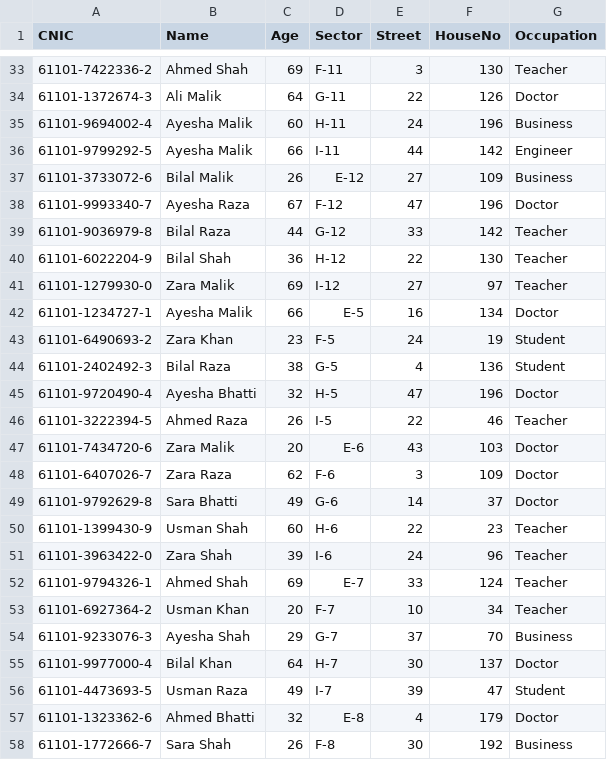
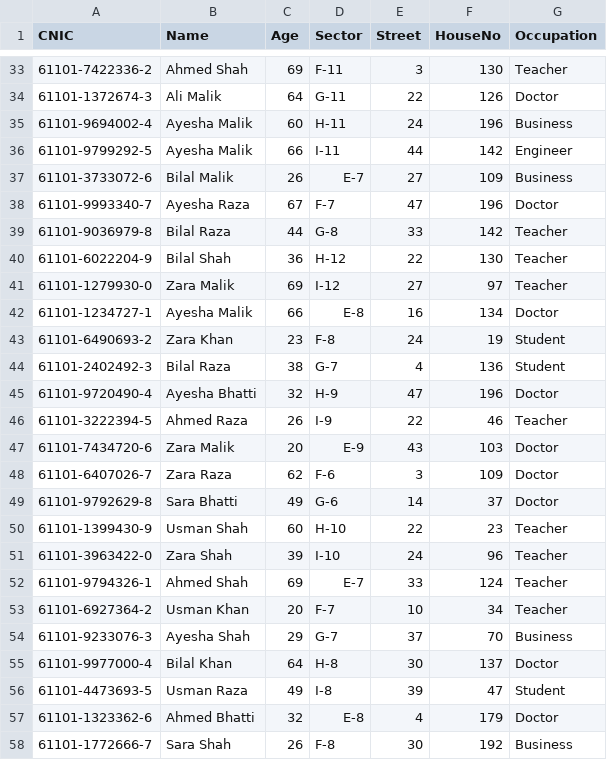
Before and after one commit to rayyan-41/Smart_City_DSA, a CSV file: Smart_City/dataset/population.csv, drawn as a sheet; only a part is shown, gaps mark what is left out; the diff covers the shown part only.

```diff
--- a/Smart_City/dataset/population.csv
+++ b/Smart_City/dataset/population.csv
@@ -36,17 +36,17 @@ CNIC,Name,Age,Sector,Street,HouseNo,Occupation
 61101-9799292-5,Ayesha Malik,66,I-11,44,142,Engineer
-61101-3733072-6,Bilal Malik,26,E-12,27,109,Business
-61101-9993340-7,Ayesha Raza,67,F-12,47,196,Doctor
-61101-9036979-8,Bilal Raza,44,G-12,33,142,Teacher
+61101-3733072-6,Bilal Malik,26,E-7,27,109,Business
+61101-9993340-7,Ayesha Raza,67,F-7,47,196,Doctor
+61101-9036979-8,Bilal Raza,44,G-8,33,142,Teacher
 61101-6022204-9,Bilal Shah,36,H-12,22,130,Teacher
 61101-1279930-0,Zara Malik,69,I-12,27,97,Teacher
-61101-1234727-1,Ayesha Malik,66,E-5,16,134,Doctor
-61101-6490693-2,Zara Khan,23,F-5,24,19,Student
-61101-2402492-3,Bilal Raza,38,G-5,4,136,Student
-61101-9720490-4,Ayesha Bhatti,32,H-5,47,196,Doctor
-61101-3222394-5,Ahmed Raza,26,I-5,22,46,Teacher
-61101-7434720-6,Zara Malik,20,E-6,43,103,Doctor
+61101-1234727-1,Ayesha Malik,66,E-8,16,134,Doctor
+61101-6490693-2,Zara Khan,23,F-8,24,19,Student
+61101-2402492-3,Bilal Raza,38,G-7,4,136,Student
+61101-9720490-4,Ayesha Bhatti,32,H-9,47,196,Doctor
+61101-3222394-5,Ahmed Raza,26,I-9,22,46,Teacher
+61101-7434720-6,Zara Malik,20,E-9,43,103,Doctor
 61101-6407026-7,Zara Raza,62,F-6,3,109,Doctor
 61101-9792629-8,Sara Bhatti,49,G-6,14,37,Doctor
-61101-1399430-9,Usman Shah,60,H-6,22,23,Teacher
-61101-3963422-0,Zara Shah,39,I-6,24,96,Teacher
+61101-1399430-9,Usman Shah,60,H-10,22,23,Teacher
+61101-3963422-0,Zara Shah,39,I-10,24,96,Teacher
 61101-9794326-1,Ahmed Shah,69,E-7,33,124,Teacher
@@ -54,4 +54,4 @@ CNIC,Name,Age,Sector,Street,HouseNo,Occupation
 61101-9233076-3,Ayesha Shah,29,G-7,37,70,Business
-61101-9977000-4,Bilal Khan,64,H-7,30,137,Doctor
-61101-4473693-5,Usman Raza,49,I-7,39,47,Student
+61101-9977000-4,Bilal Khan,64,H-8,30,137,Doctor
+61101-4473693-5,Usman Raza,49,I-8,39,47,Student
 61101-1323362-6,Ahmed Bhatti,32,E-8,4,179,Doctor
```
Also changed, not shown: 23 edited cells elsewhere in this file, Smart_City/dataset/malls.csv, Smart_City/dataset/shops.csv, 2 other files.
